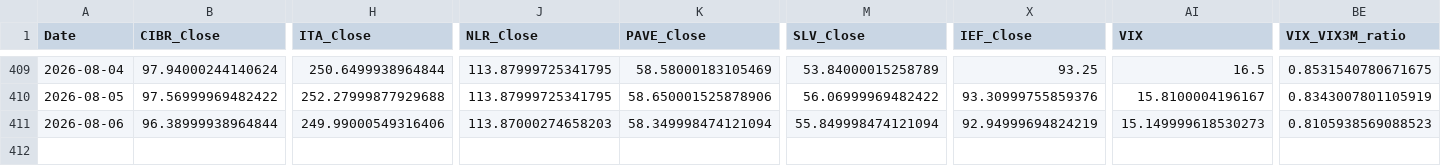
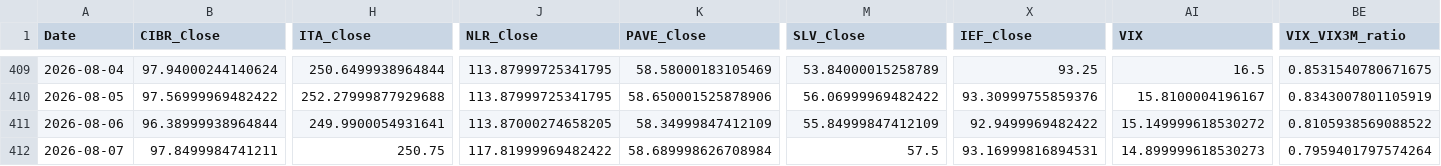
Before and after one commit to daifulee/argus-public-data, a CSV file: argus_data_daily.csv, drawn as a sheet; only a part is shown, gaps mark what is left out; rows hold the shown columns only; the diff names each change by its address in the sheet, - before the commit and + after, or states it on an @@ line.

```diff
--- a/argus_data_daily.csv
+++ b/argus_data_daily.csv
-H411 (ITA_Close): 249.99000549316406
+H411 (ITA_Close): 249.9900054931641
-J411 (NLR_Close): 113.87000274658203
+J411 (NLR_Close): 113.87000274658205
-K411 (PAVE_Close): 58.349998474121094
+K411 (PAVE_Close): 58.34999847412109
-M411 (SLV_Close): 55.849998474121094
+M411 (SLV_Close): 55.84999847412109
-X411 (IEF_Close): 92.94999694824219
+X411 (IEF_Close): 92.9499969482422
-AI411 (VIX): 15.149999618530273
+AI411 (VIX): 15.149999618530272
-BE411 (VIX_VIX3M_ratio): 0.8105938569088523
+BE411 (VIX_VIX3M_ratio): 0.8105938569088522
+row 412: 2026-08-07 | 97.8499984741211 | 250.75 | 117.81999969482422 | 58.689998626708984 | 57.5 | 93.16999816894531 | 14.899999618530273 | 0.7959401797574264
```
Also changed, not shown: argus_data.csv, argus_data_weekly.csv, 1 other file.
